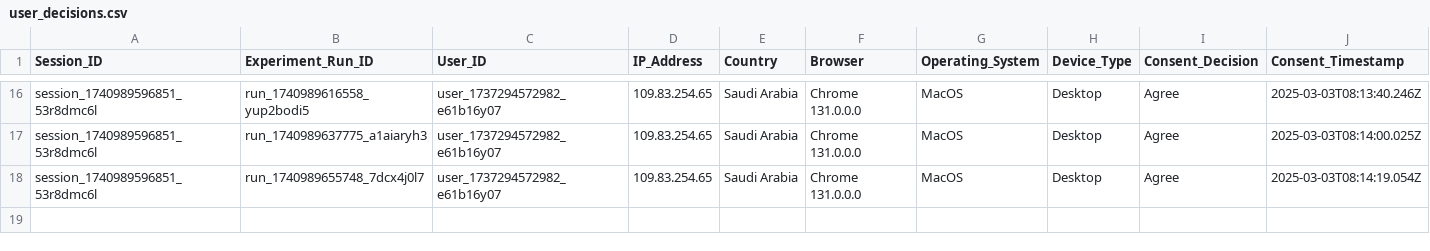
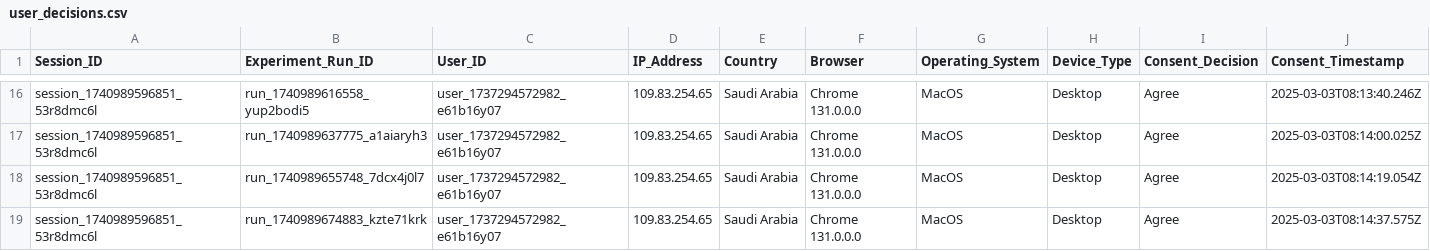
Before and after one commit to MARAM701/tracking-server, a CSV file: data/user_decisions.csv, drawn as a sheet; only a part is shown, gaps mark what is left out; rows hold the shown columns only; the diff names each change by its address in the sheet, - before the commit and + after, or states it on an @@ line.

Commit message:
Update tracking data

```diff
--- a/data/user_decisions.csv
+++ b/data/user_decisions.csv
+row 19: session_1740989596851_53r8dmc6l | run_1740989674883_kzte71krk | user_1737294572982_e61b16y07 | 109.83.254.65 | Saudi Arabia | Chrome 131.0.0.0 | MacOS | Desktop | Agree | 2025-03-03T08:14:37.575Z
```
